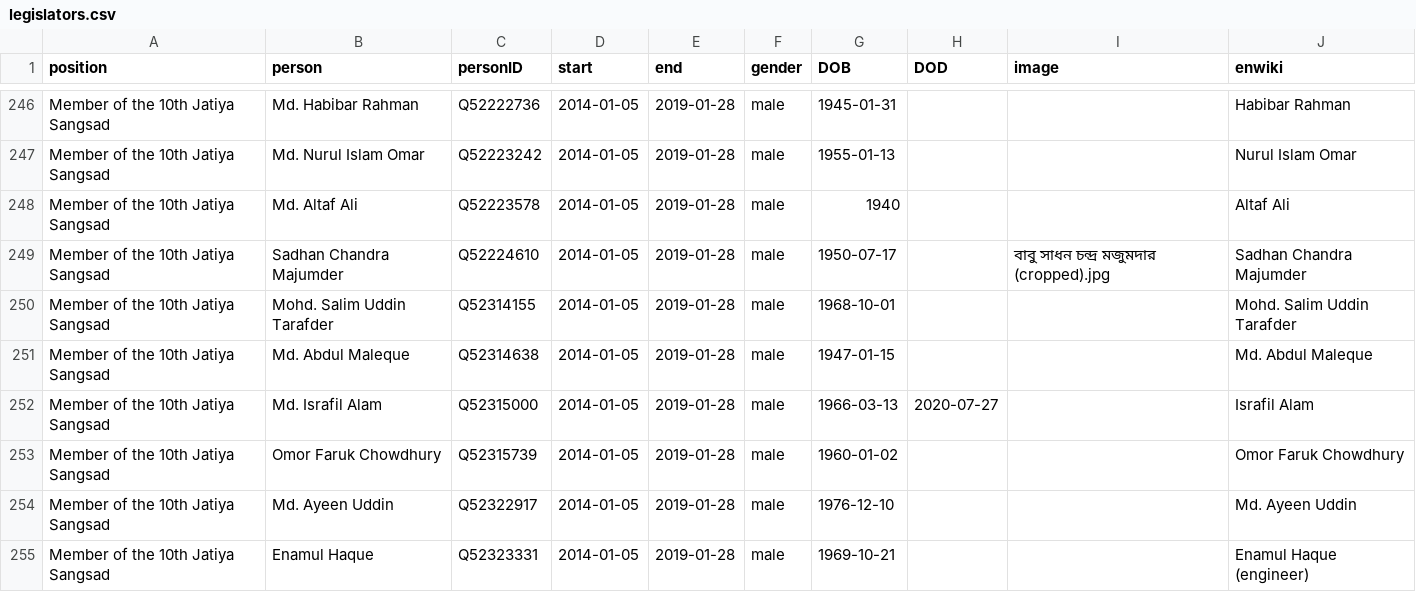
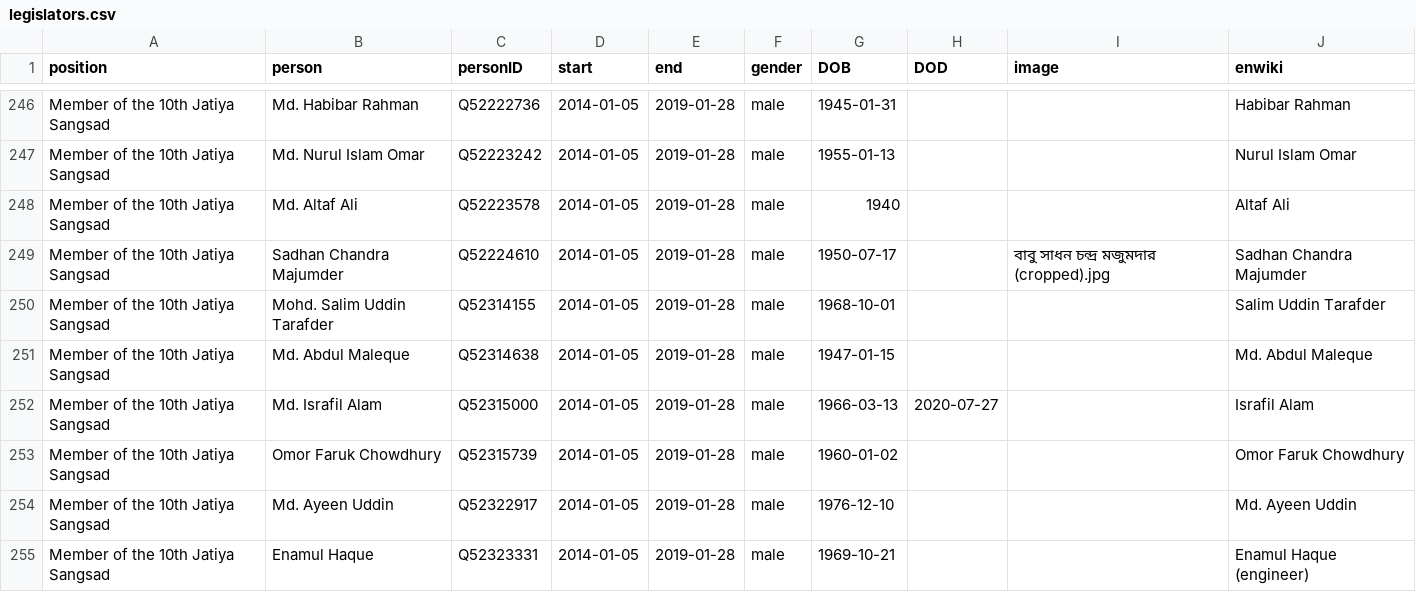
Before and after one commit to every-politician-scrapers/bangladesh-ministers, a CSV file: html/legislators.csv, drawn as a sheet; only a part is shown, gaps mark what is left out.

Commit message:
PCB update

```diff
--- a/html/legislators.csv
+++ b/html/legislators.csv
@@ -249,3 +249,3 @@ Member of the 10th Jatiya Sangsad,Md. Altaf Ali,Q52223578,2014-01-05,2019-01-28,
 Member of the 10th Jatiya Sangsad,Sadhan Chandra Majumder,Q52224610,2014-01-05,2019-01-28,male,1950-07-17,,বাবু সাধন চন্দ্র মজুমদার (cropped).jpg,Sadhan Chandra Majumder
-Member of the 10th Jatiya Sangsad,Mohd. Salim Uddin Tarafder,Q52314155,2014-01-05,2019-01-28,male,1968-10-01,,,Mohd. Salim Uddin Tarafder
+Member of the 10th Jatiya Sangsad,Mohd. Salim Uddin Tarafder,Q52314155,2014-01-05,2019-01-28,male,1968-10-01,,,Salim Uddin Tarafder
 Member of the 10th Jatiya Sangsad,Md. Abdul Maleque,Q52314638,2014-01-05,2019-01-28,male,1947-01-15,,,Md. Abdul Maleque
```
